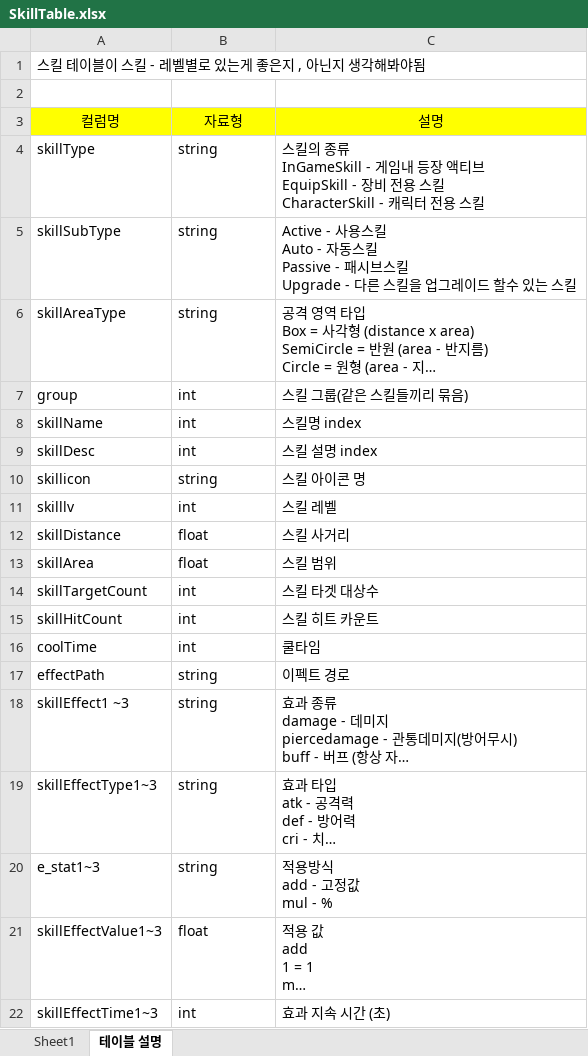
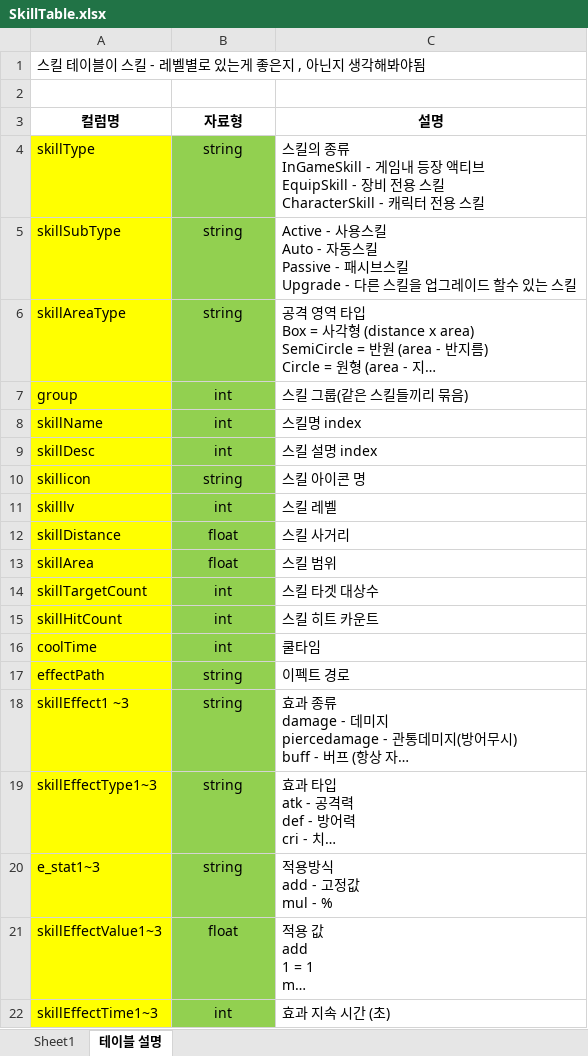
Before and after one commit to kwd465/Unknown, an Excel workbook: Unknown_Platypus/Table/SkillTable.xlsx, sheet 테이블 설명, drawn as a sheet; long unchanged cells end in …; values as stored, in another font and other column widths than the file's, no borders; charts and pictures not drawn; the diff names each change by its address in the sheet, - before the commit and + after, or states it on an @@ line.

```diff
--- a/Unknown_Platypus/Table/SkillTable.xlsx (sheet 테이블 설명)
+++ b/Unknown_Platypus/Table/SkillTable.xlsx (sheet 테이블 설명)
@@ A3:C3 fill: #FFFF00 → none, bold: off → on @@
-A4:A22 fill: none
+A4:A22 fill: #FFFF00
@@ B4:B22 fill: none → #92D050, alignment: left → center @@
```
Also changed, not shown: sheet Sheet1, charts or pictures, 4 other files.
